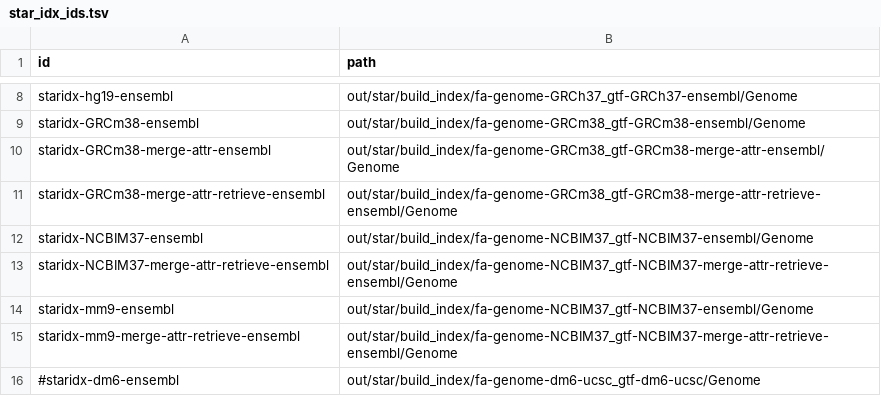
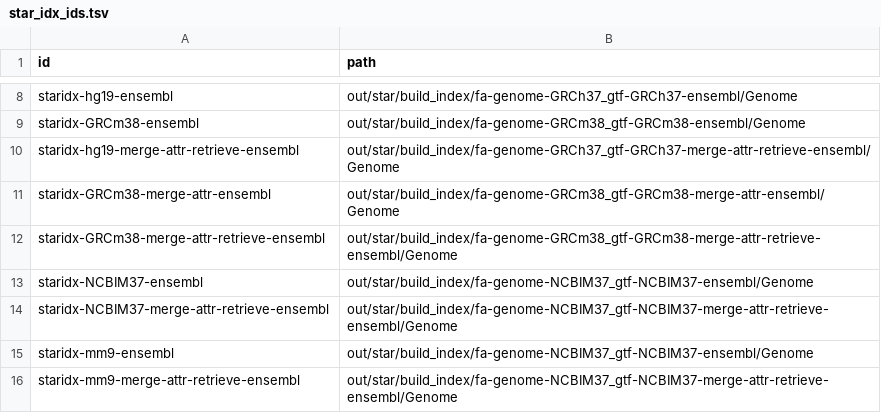
Before and after one commit to guillaumecharbonnier/mw-lib, a TSV file: src/snakemake/tables/star_idx_ids.tsv, drawn as a sheet; only a part is shown, gaps mark what is left out; the shorter side is filled out with more unchanged rows.

```diff
--- a/src/snakemake/tables/star_idx_ids.tsv
+++ b/src/snakemake/tables/star_idx_ids.tsv
@@ -9,2 +9,3 @@ staridx-hg19-ensembl	out/star/build_index/fa-genome-GRCh37_gtf-GRCh37-ensembl/Ge
 staridx-GRCm38-ensembl	out/star/build_index/fa-genome-GRCm38_gtf-GRCm38-ensembl/Genome
+staridx-hg19-merge-attr-retrieve-ensembl	out/star/build_index/fa-genome-GRCh37_gtf-GRCh37-merge-attr-retrieve-ensembl/Genome
 staridx-GRCm38-merge-attr-ensembl	out/star/build_index/fa-genome-GRCm38_gtf-GRCm38-merge-attr-ensembl/Genome
```
Also changed, not shown: src/snakemake/tables/gtf_ids.tsv.
